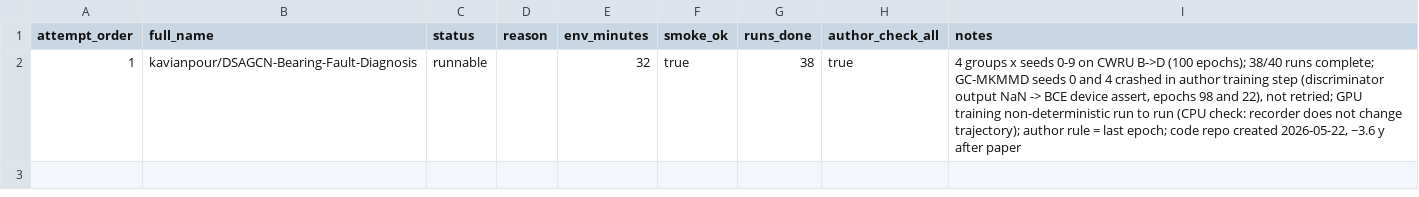
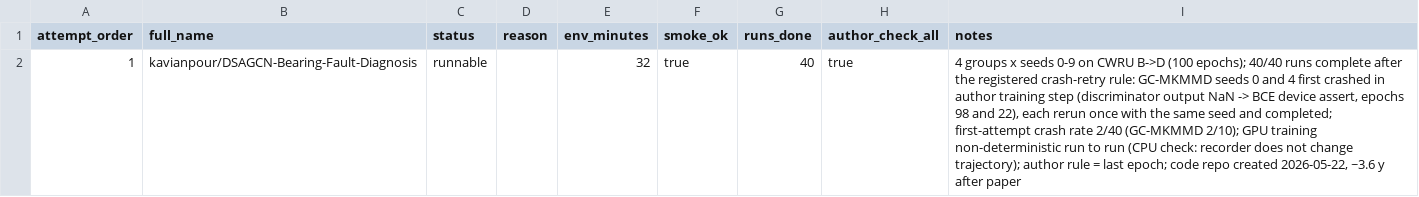
Before and after one commit to jeff-1980/CNS1-, a CSV file: results/main_objects/attempts.csv, drawn as a sheet.

```diff
--- a/results/main_objects/attempts.csv
+++ b/results/main_objects/attempts.csv
@@ -1,2 +1,2 @@
 attempt_order,full_name,status,reason,env_minutes,smoke_ok,runs_done,author_check_all,notes
-1,kavianpour/DSAGCN-Bearing-Fault-Diagnosis,runnable,,32,true,38,true,"4 groups x seeds 0-9 on CWRU B->D (100 epochs); 38/40 runs complete; GC-MKMMD seeds 0 and 4 crashed in author training step (discriminator output NaN -> BCE device assert, epochs 98 and 22), not retried; GPU training non-deterministic run to run (CPU check: recorder does not change trajectory); author rule = last epoch; code repo created 2026-05-22, ~3.6 y after paper"
+1,kavianpour/DSAGCN-Bearing-Fault-Diagnosis,runnable,,32,true,40,true,"4 groups x seeds 0-9 on CWRU B->D (100 epochs); 40/40 runs complete after the registered crash-retry rule: GC-MKMMD seeds 0 and 4 first crashed in author training step (discriminator output NaN -> BCE device assert, epochs 98 and 22), each rerun once with the same seed and completed; first-attempt crash rate 2/40 (GC-MKMMD 2/10); GPU training non-deterministic run to run (CPU check: recorder does not change trajectory); author rule = last epoch; code repo created 2026-05-22, ~3.6 y after paper"
```
Also changed, not shown: 2 other files.
